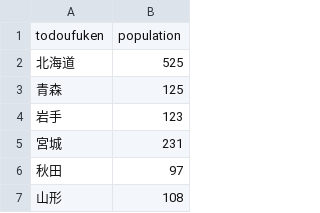
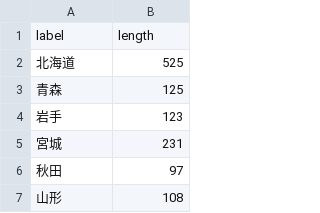
Before and after one commit to 217x214x/InfoVis2021, a CSV file: W04/population_Japan.csv, drawn as a sheet; only a part is shown; removed rows and columns are numbered as before the commit, all else as after; the diff names each change by its address in the sheet, - before the commit and + after, or states it on an @@ line.

Commit message:
change label

```diff
--- a/W04/population_Japan.csv
+++ b/W04/population_Japan.csv
-row 1: todoufuken | population
+row 1: label | length
```
Also changed, not shown: 22 other files.
